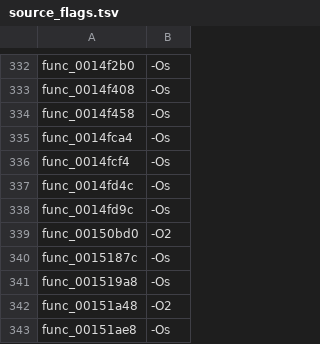
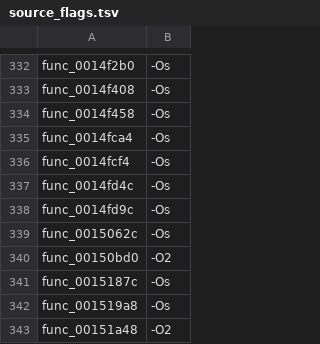
Before and after one commit to USED255/artonelico2-decomp, a TSV file: config/source_flags.tsv, drawn as a sheet; only a part is shown, gaps mark what is left out; the shorter side is filled out with more unchanged rows.

Commit message:
m3(near-miss): +1 - the fix failed on one draft but works on another (3,585 -> 3,586)
func_0015062c (84 B) was tried earlier in the session and the byte-base fix made it *worse*
(99.95 -> 97.14), so it was recorded as blocked. The lightweight re-scan later surfaced a
different output for the same symbol (output-5-1 instead of output-20-1); on that draft the very
same fix - `(D_0058B298 * 0x38) + (&D_00BB5BE8)` with an s32* base -> byte base - gives 100.0.

Lesson: a near-miss verdict belongs to the (symbol, output) pair, not to the symbol. Re-scanning
can produce a different draft whose residual gap is exactly the fix that failed before.

Ledger 3,585 -> 3,586; distinct 3,586; src/matched/*.c 3,586;
test_matched_ledger.py passes; make check 12 checks FAIL 0.

```diff
--- a/config/source_flags.tsv
+++ b/config/source_flags.tsv
@@ -338,2 +338,3 @@ func_0014fd4c	-Os
 func_0014fd9c	-Os
+func_0015062c	-Os
 func_00150bd0	-O2
```
Also changed, not shown: 2 other files.
